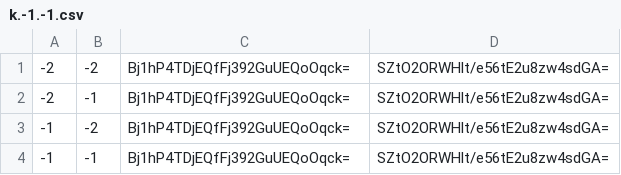
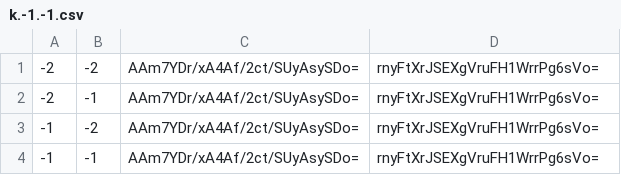
Before and after one commit to pikayutmg/pikayutmg.github.io, a CSV file: ebsayder/map-mgi/tiles/zoom.0/metadata/k.-1.-1.csv, drawn as a sheet.

```diff
--- a/ebsayder/map-mgi/tiles/zoom.0/metadata/k.-1.-1.csv
+++ b/ebsayder/map-mgi/tiles/zoom.0/metadata/k.-1.-1.csv
@@ -1,4 +1,4 @@
--2,-2,Bj1hP4TDjEQfFj392GuUEQoOqck=,SZtO2ORWHlt/e56tE2u8zw4sdGA=
--2,-1,Bj1hP4TDjEQfFj392GuUEQoOqck=,SZtO2ORWHlt/e56tE2u8zw4sdGA=
--1,-2,Bj1hP4TDjEQfFj392GuUEQoOqck=,SZtO2ORWHlt/e56tE2u8zw4sdGA=
--1,-1,Bj1hP4TDjEQfFj392GuUEQoOqck=,SZtO2ORWHlt/e56tE2u8zw4sdGA=
+-2,-2,AAm7YDr/xA4Af/2ct/SUyAsySDo=,rnyFtXrJSEXgVruFH1WrrPg6sVo=
+-2,-1,AAm7YDr/xA4Af/2ct/SUyAsySDo=,rnyFtXrJSEXgVruFH1WrrPg6sVo=
+-1,-2,AAm7YDr/xA4Af/2ct/SUyAsySDo=,rnyFtXrJSEXgVruFH1WrrPg6sVo=
+-1,-1,AAm7YDr/xA4Af/2ct/SUyAsySDo=,rnyFtXrJSEXgVruFH1WrrPg6sVo=
```
Also changed, not shown: ebsayder/map-mgi/tiles/zoom.0/metadata/k.-1.0.csv, ebsayder/map-mgi/tiles/zoom.0/metadata/k.0.-1.csv, 17 other files.
